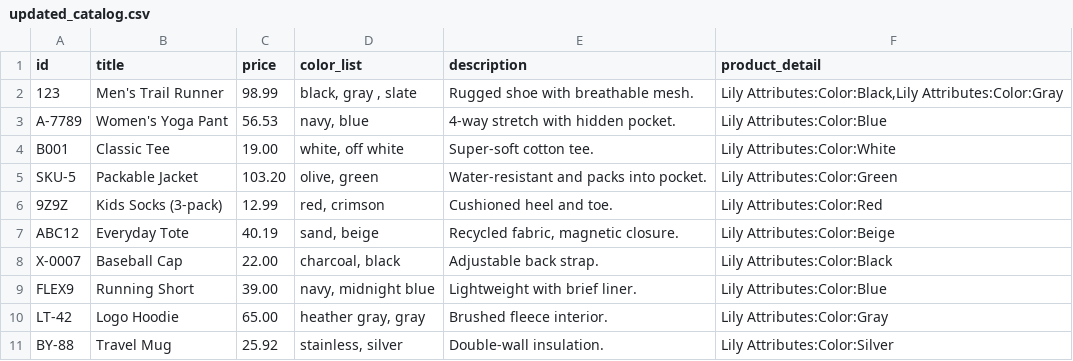
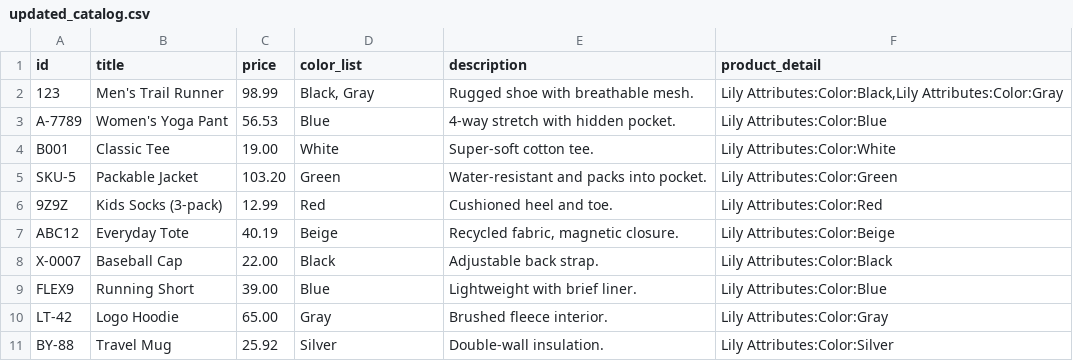
Before and after one commit to misterapollo99/NBA_2026_totals, a CSV file: output/updated_catalog.csv, drawn as a sheet.

```diff
--- a/output/updated_catalog.csv
+++ b/output/updated_catalog.csv
@@ -1,11 +1,11 @@
 id,title,price,color_list,description,product_detail
-123,Men's Trail Runner,98.99,"black,  gray  , slate",Rugged shoe with breathable mesh.,"Lily Attributes:Color:Black,Lily Attributes:Color:Gray"
-A-7789,Women's Yoga Pant,56.53,"navy, blue",4-way stretch with hidden pocket.,Lily Attributes:Color:Blue
-B001,Classic Tee,19.00,"white, off white",Super-soft cotton tee.,Lily Attributes:Color:White
-SKU-5,Packable Jacket,103.20,"olive,  green",Water-resistant and packs into pocket.,Lily Attributes:Color:Green
-9Z9Z,Kids Socks (3-pack),12.99,"red, crimson",Cushioned heel and toe.,Lily Attributes:Color:Red
-ABC12,Everyday Tote,40.19,"sand, beige","Recycled fabric, magnetic closure.",Lily Attributes:Color:Beige
-X-0007,Baseball Cap,22.00,"charcoal, black",Adjustable back strap.,Lily Attributes:Color:Black
-FLEX9,Running Short,39.00,"navy,  midnight blue",Lightweight with brief liner.,Lily Attributes:Color:Blue
-LT-42,Logo Hoodie,65.00,"heather gray, gray",Brushed fleece interior.,Lily Attributes:Color:Gray
-BY-88,Travel Mug,25.92,"stainless, silver",Double-wall insulation.,Lily Attributes:Color:Silver
+123,Men's Trail Runner,98.99,"Black, Gray",Rugged shoe with breathable mesh.,"Lily Attributes:Color:Black,Lily Attributes:Color:Gray"
+A-7789,Women's Yoga Pant,56.53,Blue,4-way stretch with hidden pocket.,Lily Attributes:Color:Blue
+B001,Classic Tee,19.00,White,Super-soft cotton tee.,Lily Attributes:Color:White
+SKU-5,Packable Jacket,103.20,Green,Water-resistant and packs into pocket.,Lily Attributes:Color:Green
+9Z9Z,Kids Socks (3-pack),12.99,Red,Cushioned heel and toe.,Lily Attributes:Color:Red
+ABC12,Everyday Tote,40.19,Beige,"Recycled fabric, magnetic closure.",Lily Attributes:Color:Beige
+X-0007,Baseball Cap,22.00,Black,Adjustable back strap.,Lily Attributes:Color:Black
+FLEX9,Running Short,39.00,Blue,Lightweight with brief liner.,Lily Attributes:Color:Blue
+LT-42,Logo Hoodie,65.00,Gray,Brushed fleece interior.,Lily Attributes:Color:Gray
+BY-88,Travel Mug,25.92,Silver,Double-wall insulation.,Lily Attributes:Color:Silver
```
Also changed, not shown: sql/results/q08.csv, 12 other files.
